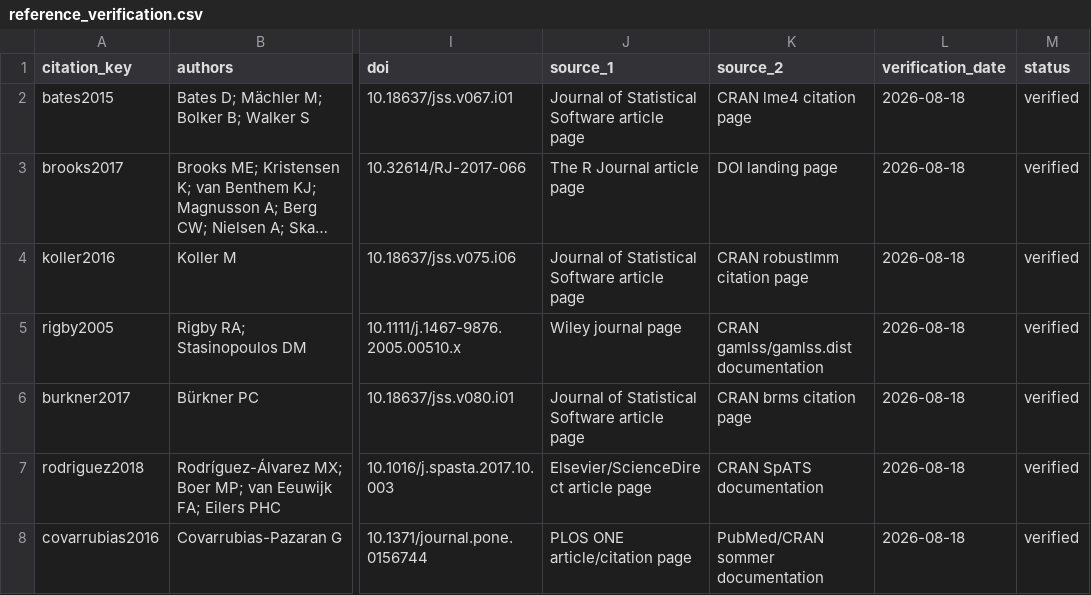
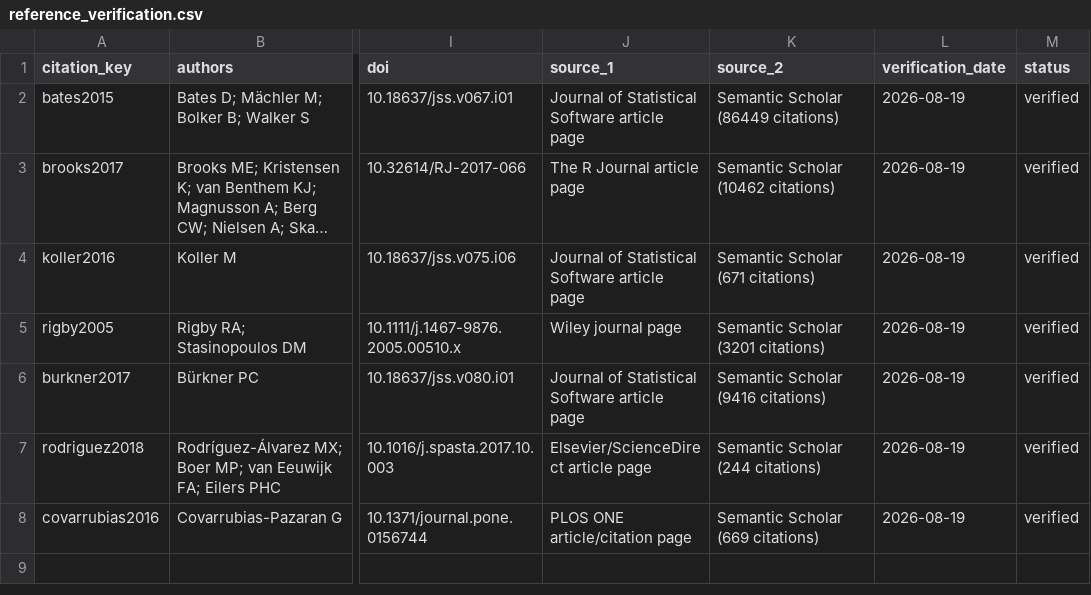
Before and after one commit to wep69/mixedFlowR, a CSV file: inst/metadata/reference_verification.csv, drawn as a sheet; only a part is shown, gaps mark what is left out; long unchanged cells end in …; the diff names each change by its address in the sheet, - before the commit and + after, or states it on an @@ line.

Commit message:
build_state: runtime validation pass; reference_verification: 7 DOIs re-verified via Semantic Scholar

```diff
--- a/inst/metadata/reference_verification.csv
+++ b/inst/metadata/reference_verification.csv
-K2 (source_2): CRAN lme4 citation page
+K2 (source_2): Semantic Scholar (86449 citations)
-L2:L8 (verification_date): 2026-08-18
+L2:L8 (verification_date): 2026-08-19
-K3 (source_2): DOI landing page
+K3 (source_2): Semantic Scholar (10462 citations)
-K4 (source_2): CRAN robustlmm citation page
+K4 (source_2): Semantic Scholar (671 citations)
-K5 (source_2): CRAN gamlss/gamlss.dist documentation
+K5 (source_2): Semantic Scholar (3201 citations)
-K6 (source_2): CRAN brms citation page
+K6 (source_2): Semantic Scholar (9416 citations)
-K7 (source_2): CRAN SpATS documentation
+K7 (source_2): Semantic Scholar (244 citations)
-K8 (source_2): PubMed/CRAN sommer documentation
+K8 (source_2): Semantic Scholar (669 citations)
```
Also changed, not shown: 1 other file.
